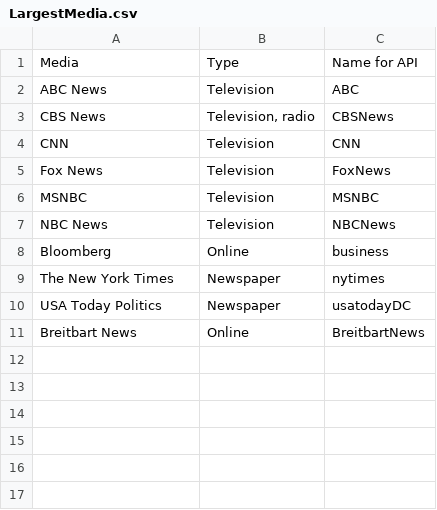
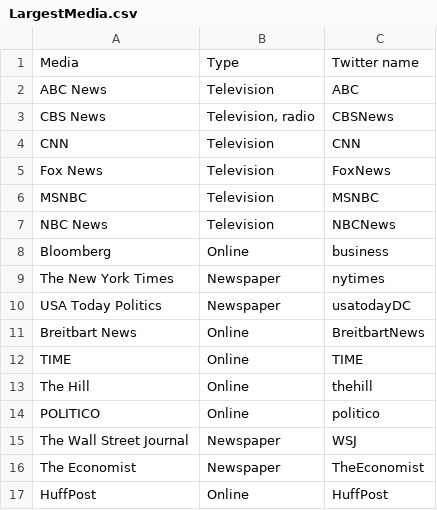
Before and after one commit to idariis/Social-Graphs-Project-E20, a CSV file: Data/Raw/LargestMedia.csv, drawn as a sheet.

Commit message:
medias dataframe

```diff
--- a/Data/Raw/LargestMedia.csv
+++ b/Data/Raw/LargestMedia.csv
@@ -1,2 +1,2 @@
-Media;Type;Name for API
+Media;Type;Twitter name
 ABC News;Television;ABC
@@ -11 +11,7 @@ USA Today Politics;Newspaper;usatodayDC
 Breitbart News;Online;BreitbartNews
+TIME;Online;TIME
+The Hill;Online;thehill
+POLITICO;Online;politico
+The Wall Street Journal;Newspaper;WSJ
+The Economist;Newspaper;TheEconomist
+HuffPost;Online;HuffPost
```
Also changed, not shown: 1 other file.
